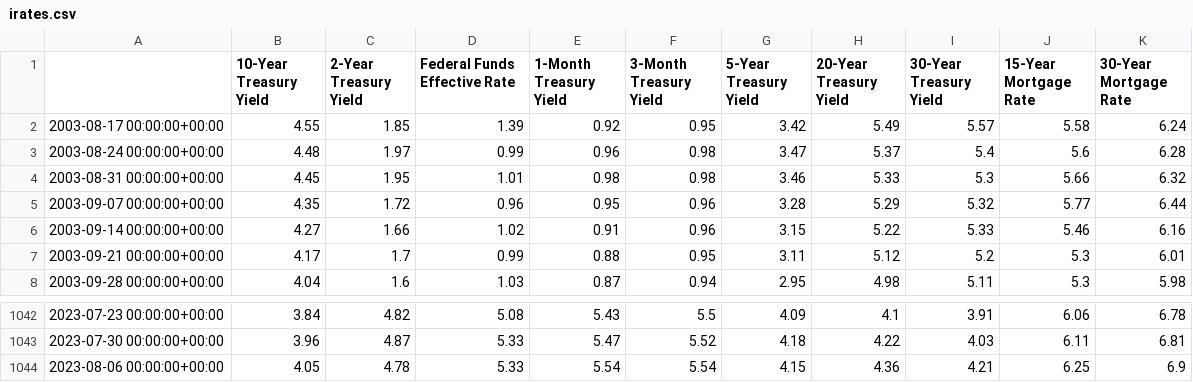
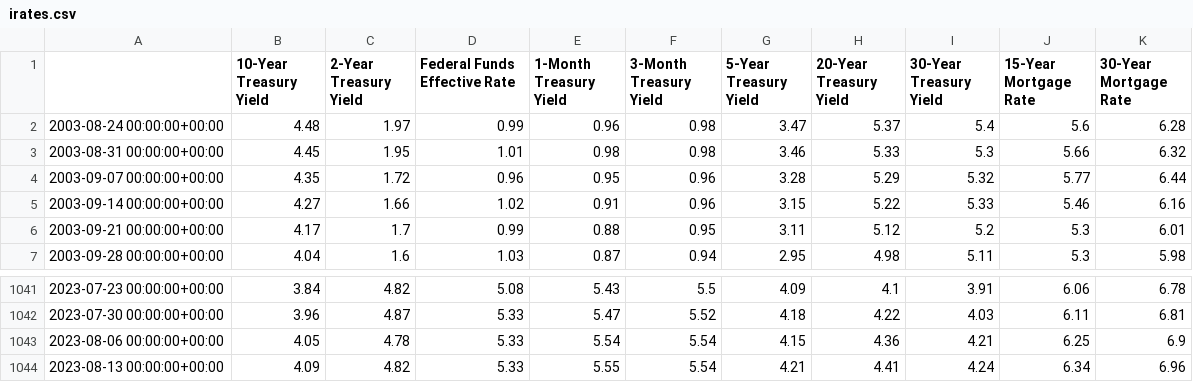
Before and after one commit to JoanOliverPerez96/Economic_Market_Forecasting, a CSV file: Economic_Market_Forecasting/EMF_webapp/src/data/processed/indicators/irates.csv, drawn as a sheet; only a part is shown, gaps mark what is left out.

```diff
--- a/Economic_Market_Forecasting/EMF_webapp/src/data/processed/indicators/irates.csv
+++ b/Economic_Market_Forecasting/EMF_webapp/src/data/processed/indicators/irates.csv
@@ -1,3 +1,2 @@
 ,10-Year Treasury Yield,2-Year Treasury Yield,Federal Funds Effective Rate,1-Month Treasury Yield,3-Month Treasury Yield,5-Year Treasury Yield,20-Year Treasury Yield,30-Year Treasury Yield,15-Year Mortgage Rate,30-Year Mortgage Rate
-2003-08-17 00:00:00+00:00,4.55,1.85,1.39,0.92,0.95,3.42,5.49,5.57,5.58,6.24
 2003-08-24 00:00:00+00:00,4.48,1.97,0.99,0.96,0.98,3.47,5.37,5.4,5.6,6.28
@@ -1044 +1043,2 @@
 2023-08-06 00:00:00+00:00,4.05,4.78,5.33,5.54,5.54,4.15,4.36,4.21,6.25,6.9
+2023-08-13 00:00:00+00:00,4.09,4.82,5.33,5.55,5.54,4.21,4.41,4.24,6.34,6.96
```
Also changed, not shown: Economic_Market_Forecasting/EMF_webapp/src/config/Market_Data_Config.csv, Economic_Market_Forecasting/EMF_webapp/src/data/processed/indicators/inflation.csv, 31 other files.
